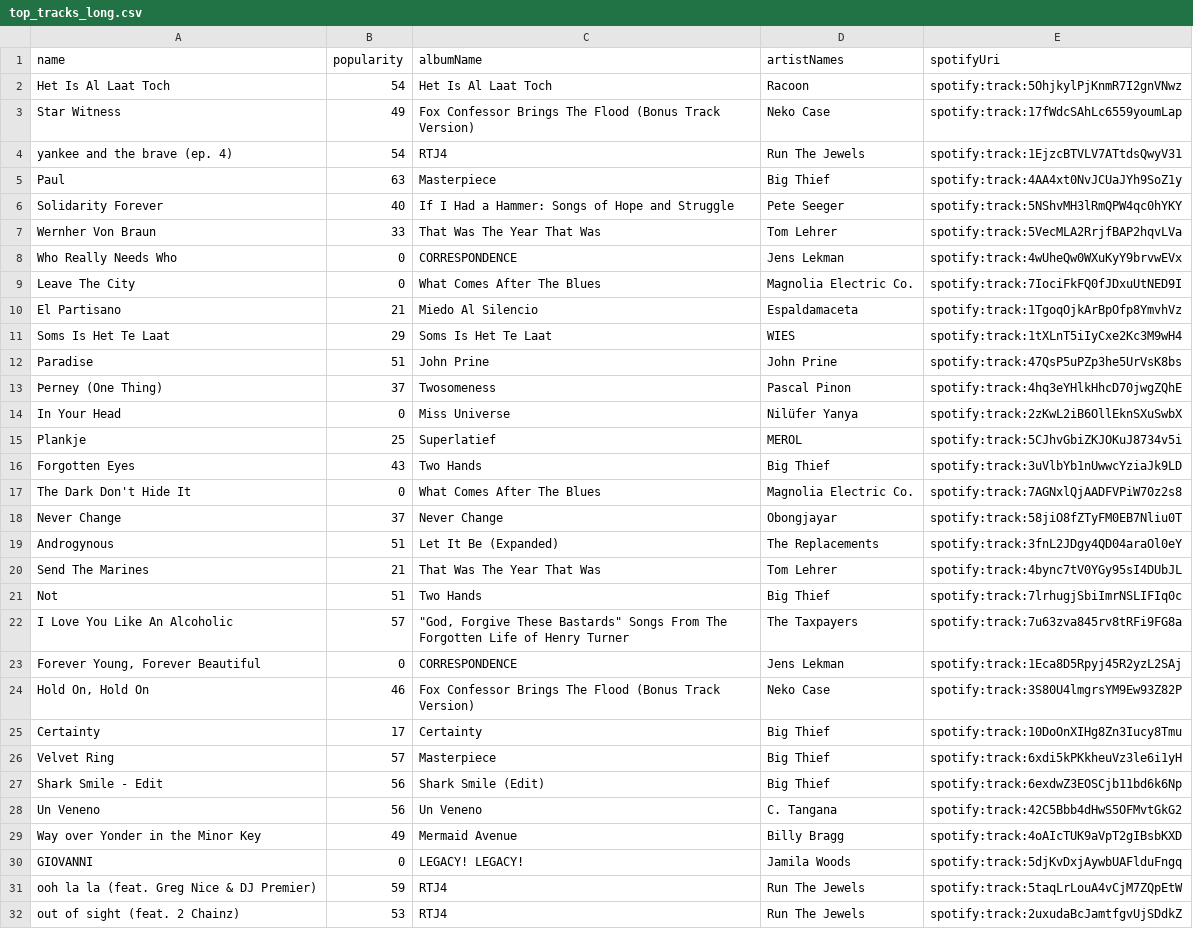
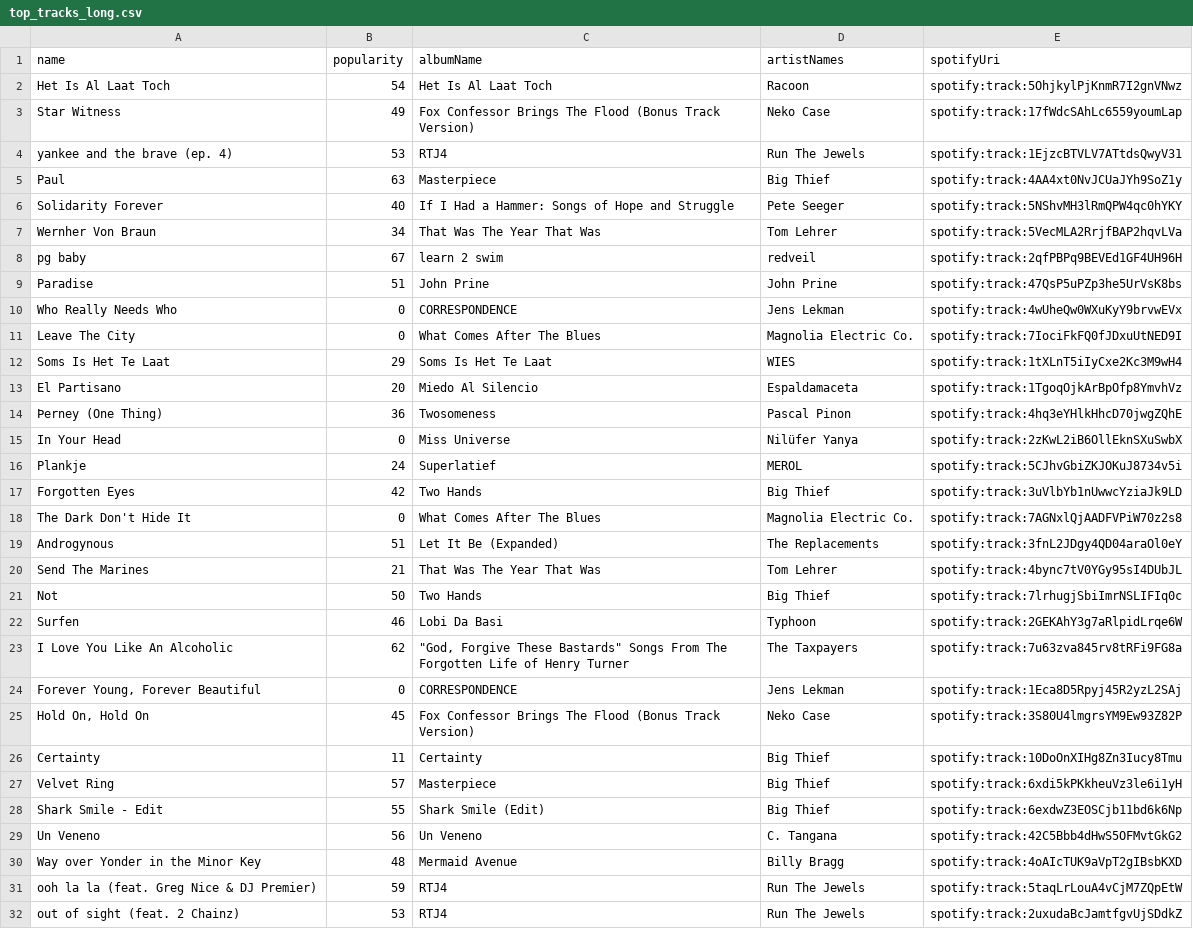
Before and after one commit to mlinds/spotify-data, a CSV file: data_out/top_tracks_long.csv, drawn as a sheet; only a part is shown; the diff covers the shown part only.

```diff
--- a/data_out/top_tracks_long.csv
+++ b/data_out/top_tracks_long.csv
@@ -3,29 +3,29 @@ Het Is Al Laat Toch,54,Het Is Al Laat Toch,Racoon,spotify:track:5OhjkylPjKnmR7I2
 Star Witness,49,Fox Confessor Brings The Flood (Bonus Track Version),Neko Case,spotify:track:17fWdcSAhLc6559youmLap
-yankee and the brave (ep. 4),54,RTJ4,Run The Jewels,spotify:track:1EjzcBTVLV7ATtdsQwyV31
+yankee and the brave (ep. 4),53,RTJ4,Run The Jewels,spotify:track:1EjzcBTVLV7ATtdsQwyV31
 Paul,63,Masterpiece,Big Thief,spotify:track:4AA4xt0NvJCUaJYh9SoZ1y
 Solidarity Forever,40,If I Had a Hammer: Songs of Hope and Struggle,Pete Seeger,spotify:track:5NShvMH3lRmQPW4qc0hYKY
-Wernher Von Braun,33,That Was The Year That Was,Tom Lehrer,spotify:track:5VecMLA2RrjfBAP2hqvLVa
+Wernher Von Braun,34,That Was The Year That Was,Tom Lehrer,spotify:track:5VecMLA2RrjfBAP2hqvLVa
+pg baby,67,learn 2 swim,redveil,spotify:track:2qfPBPq9BEVEd1GF4UH96H
+Paradise,51,John Prine,John Prine,spotify:track:47QsP5uPZp3he5UrVsK8bs
 Who Really Needs Who,0,CORRESPONDENCE,Jens Lekman,spotify:track:4wUheQw0WXuKyY9brvwEVx
 Leave The City,0,What Comes After The Blues,Magnolia Electric Co.,spotify:track:7IociFkFQ0fJDxuUtNED9I
-El Partisano,21,Miedo Al Silencio,Espaldamaceta,spotify:track:1TgoqOjkArBpOfp8YmvhVz
 Soms Is Het Te Laat,29,Soms Is Het Te Laat,WIES,spotify:track:1tXLnT5iIyCxe2Kc3M9wH4
-Paradise,51,John Prine,John Prine,spotify:track:47QsP5uPZp3he5UrVsK8bs
-Þerney (One Thing),37,Twosomeness,Pascal Pinon,spotify:track:4hq3eYHlkHhcD70jwgZQhE
+El Partisano,20,Miedo Al Silencio,Espaldamaceta,spotify:track:1TgoqOjkArBpOfp8YmvhVz
+Þerney (One Thing),36,Twosomeness,Pascal Pinon,spotify:track:4hq3eYHlkHhcD70jwgZQhE
 In Your Head,0,Miss Universe,Nilüfer Yanya,spotify:track:2zKwL2iB6OllEknSXuSwbX
-Plankje,25,Superlatief,MEROL,spotify:track:5CJhvGbiZKJOKuJ8734v5i
-Forgotten Eyes,43,Two Hands,Big Thief,spotify:track:3uVlbYb1nUwwcYziaJk9LD
+Plankje,24,Superlatief,MEROL,spotify:track:5CJhvGbiZKJOKuJ8734v5i
+Forgotten Eyes,42,Two Hands,Big Thief,spotify:track:3uVlbYb1nUwwcYziaJk9LD
 The Dark Don't Hide It,0,What Comes After The Blues,Magnolia Electric Co.,spotify:track:7AGNxlQjAADFVPiW70z2s8
-Never Change,37,Never Change,Obongjayar,spotify:track:58jiO8fZTyFM0EB7Nliu0T
 Androgynous,51,Let It Be (Expanded),The Replacements,spotify:track:3fnL2JDgy4QD04araOl0eY
 Send The Marines,21,That Was The Year That Was,Tom Lehrer,spotify:track:4bync7tV0YGy95sI4DUbJL
-Not,51,Two Hands,Big Thief,spotify:track:7lrhugjSbiImrNSLIFIq0c
-I Love You Like An Alcoholic,57,"""God, Forgive These Bastards"" Songs From The Forgotten Life of Henry Turner",The Taxpayers,spotify:track:7u63zva845rv8tRFi9FG8a
+Not,50,Two Hands,Big Thief,spotify:track:7lrhugjSbiImrNSLIFIq0c
+Surfen,46,Lobi Da Basi,Typhoon,spotify:track:2GEKAhY3g7aRlpidLrqe6W
+I Love You Like An Alcoholic,62,"""God, Forgive These Bastards"" Songs From The Forgotten Life of Henry Turner",The Taxpayers,spotify:track:7u63zva845rv8tRFi9FG8a
 "Forever Young, Forever Beautiful",0,CORRESPONDENCE,Jens Lekman,spotify:track:1Eca8D5Rpyj45R2yzL2SAj
-"Hold On, Hold On",46,Fox Confessor Brings The Flood (Bonus Track Version),Neko Case,spotify:track:3S80U4lmgrsYM9Ew93Z82P
-Certainty,17,Certainty,Big Thief,spotify:track:10DoOnXIHg8Zn3Iucy8Tmu
+"Hold On, Hold On",45,Fox Confessor Brings The Flood (Bonus Track Version),Neko Case,spotify:track:3S80U4lmgrsYM9Ew93Z82P
+Certainty,11,Certainty,Big Thief,spotify:track:10DoOnXIHg8Zn3Iucy8Tmu
 Velvet Ring,57,Masterpiece,Big Thief,spotify:track:6xdi5kPKkheuVz3le6i1yH
-Shark Smile - Edit,56,Shark Smile (Edit),Big Thief,spotify:track:6exdwZ3EOSCjb11bd6k6Np
+Shark Smile - Edit,55,Shark Smile (Edit),Big Thief,spotify:track:6exdwZ3EOSCjb11bd6k6Np
 Un Veneno,56,Un Veneno,C. Tangana,spotify:track:42C5Bbb4dHwS5OFMvtGkG2
-Way over Yonder in the Minor Key,49,Mermaid Avenue,Billy Bragg,spotify:track:4oAIcTUK9aVpT2gIBsbKXD
-GIOVANNI,0,LEGACY! LEGACY!,Jamila Woods,spotify:track:5djKvDxjAywbUAFlduFngq
+Way over Yonder in the Minor Key,48,Mermaid Avenue,Billy Bragg,spotify:track:4oAIcTUK9aVpT2gIBsbKXD
 ooh la la (feat. Greg Nice & DJ Premier),59,RTJ4,Run The Jewels,spotify:track:5taqLrLouA4vCjM7ZQpEtW
```
Also changed, not shown: 6 added rows, 6 removed rows, 2 moved rows and 9 edited cells elsewhere in this file, data_out/recent.csv, data_out/streamHistory.csv, 2 other files.
